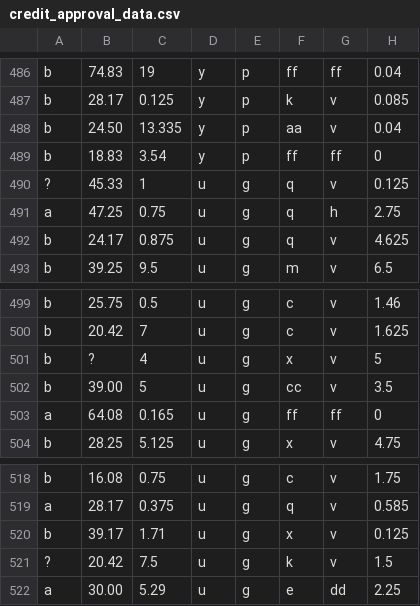
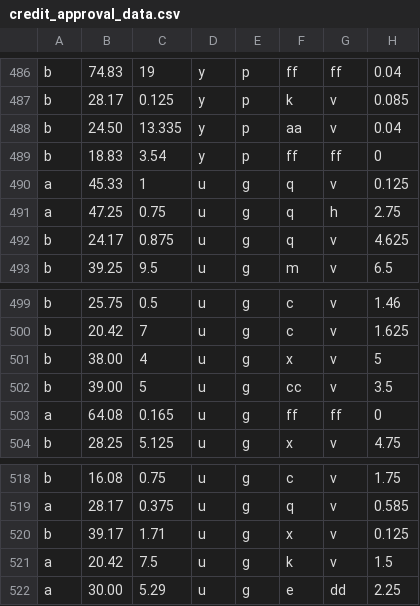
Before and after one commit to Chak26/major_project_data, a CSV file: credit_approval_data.csv, drawn as a sheet; only a part is shown, gaps mark what is left out; the diff covers the shown part only; the diff names each change by its address in the sheet, - before the commit and + after, or states it on an @@ line.

```diff
--- a/credit_approval_data.csv
+++ b/credit_approval_data.csv
-A490: ?
+A490: a
-B501: ?
+B501: 38.00
-A521: ?
+A521: a
```
Also changed, not shown: 11 edited cells elsewhere in this file.
